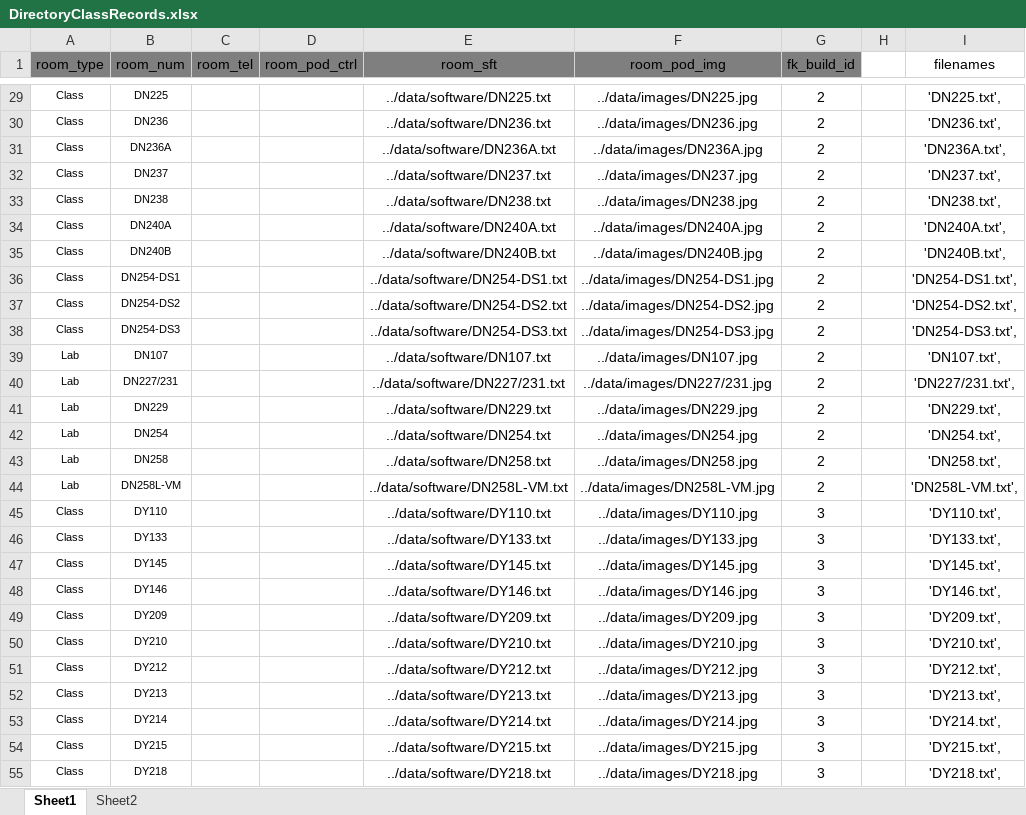
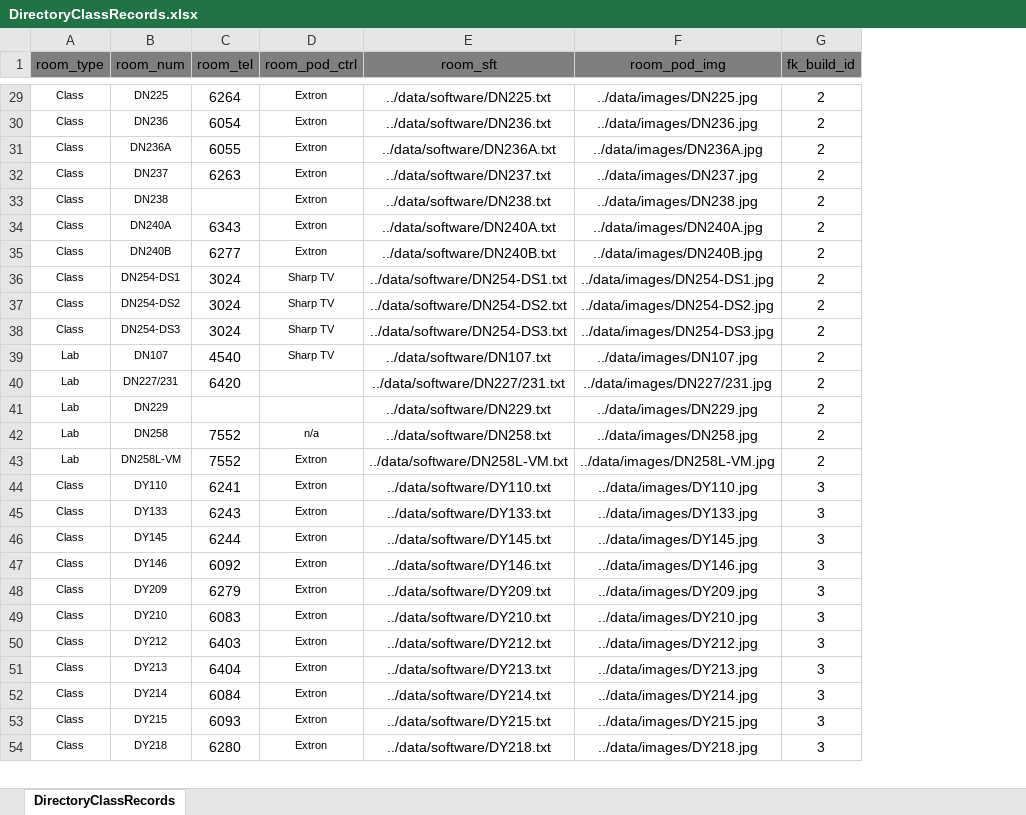
Before and after one commit to dgisolfi/MaristClassroomDirectory, an Excel workbook: data/DirectoryClassRecords.xlsx, sheet DirectoryClassRecords, drawn as a sheet; only a part is shown, gaps mark what is left out; values as stored, in another font and other column widths than the file's, no borders; removed rows and columns are numbered as before the commit, all else as after; the diff covers the shown part only; the diff names each change by its address in the sheet, - before the commit and + after, or states it on an @@ line.

Commit message:
finished data for AH

```diff
--- a/data/DirectoryClassRecords.xlsx (sheet DirectoryClassRecords)
+++ b/data/DirectoryClassRecords.xlsx (sheet DirectoryClassRecords)
-sheet tab: Sheet1
+sheet tab: DirectoryClassRecords
-sheet tab: Sheet2
-column H, empty
-column I (filenames), rows 29-41: 'DN225.txt', | 'DN236.txt', | 'DN236A.txt', | 'DN237.txt', | 'DN238.txt', | 'DN240A.txt', | 'DN240B.txt', | 'DN254-DS1.txt', | 'DN254-DS2.txt', | 'DN254-DS3.txt', | 'DN107.txt', | 'DN227/231.txt', | 'DN229.txt',; rows 43-55: 'DN258.txt', | 'DN258L-VM.txt', | 'DY110.txt', | 'DY133.txt', | 'DY145.txt', | 'DY146.txt', | 'DY209.txt', | 'DY210.txt', | 'DY212.txt', | 'DY213.txt', | 'DY214.txt', | 'DY215.txt', | 'DY218.txt',
-C29 (room_tel): (empty)
+C29 (room_tel): 6264
-D29:D35 (room_pod_ctrl): (empty)
+D29:D35 (room_pod_ctrl): Extron
-C30 (room_tel): (empty)
+C30 (room_tel): 6054
-C31 (room_tel): (empty)
+C31 (room_tel): 6055
-C32 (room_tel): (empty)
+C32 (room_tel): 6263
-C34 (room_tel): (empty)
+C34 (room_tel): 6343
-C35 (room_tel): (empty)
+C35 (room_tel): 6277
-C36:C38 (room_tel): (empty)
+C36:C38 (room_tel): 3024
-D36:D39 (room_pod_ctrl): (empty)
+D36:D39 (room_pod_ctrl): Sharp TV
-C39 (room_tel): (empty)
+C39 (room_tel): 4540
-C40 (room_tel): (empty)
+C40 (room_tel): 6420
-row 42: Lab | DN254 |  |  | ../data/software/DN254.txt | ../data/images/DN254.jpg | 2 |  | 'DN254.txt',
-C42:C43 (room_tel): (empty)
+C42:C43 (room_tel): 7552
-D42 (room_pod_ctrl): (empty)
+D42 (room_pod_ctrl): n/a
-D43:D54 (room_pod_ctrl): (empty)
+D43:D54 (room_pod_ctrl): Extron
-C44 (room_tel): (empty)
+C44 (room_tel): 6241
-C45 (room_tel): (empty)
+C45 (room_tel): 6243
-C46 (room_tel): (empty)
+C46 (room_tel): 6244
-C47 (room_tel): (empty)
+C47 (room_tel): 6092
-C48 (room_tel): (empty)
+C48 (room_tel): 6279
-C49 (room_tel): (empty)
+C49 (room_tel): 6083
-C50 (room_tel): (empty)
+C50 (room_tel): 6403
-C51 (room_tel): (empty)
+C51 (room_tel): 6404
-C52 (room_tel): (empty)
+C52 (room_tel): 6084
-C53 (room_tel): (empty)
+C53 (room_tel): 6093
-C54 (room_tel): (empty)
+C54 (room_tel): 6280
```
Also changed, not shown: 3 removed rows and 146 edited cells elsewhere in this sheet, formulas that keep their value, 23 other files.
